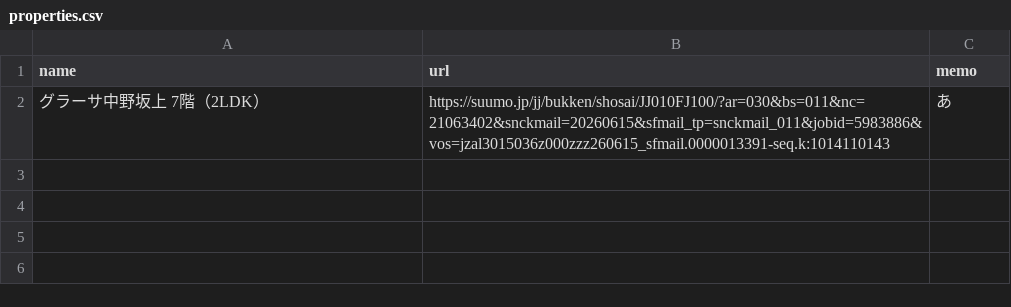
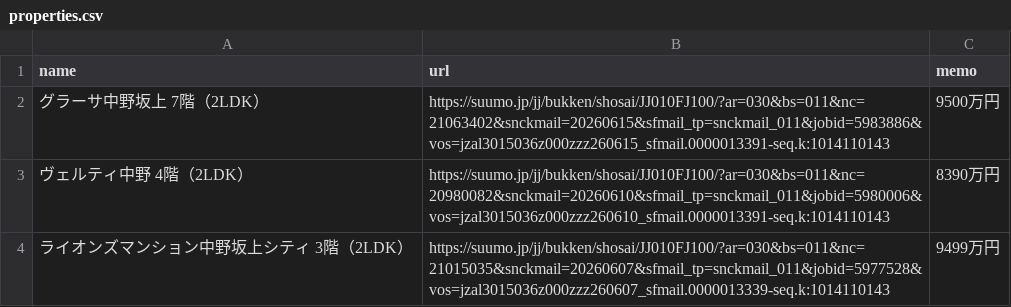
Before and after one commit to tkohwow/property-watcher, a CSV file: properties.csv, drawn as a sheet.

```diff
--- a/properties.csv
+++ b/properties.csv
@@ -1,2 +1,4 @@
 name,url,memo
-グラーサ中野坂上 7階（2LDK）,https://suumo.jp/jj/bukken/shosai/JJ010FJ100/?ar=030&bs=011&nc=21063402&snckmail=20260615&sfmail_tp=snckmail_011&jobid=5983886&vos=jzal3015036z000zzz260615_sfmail.0000013391-seq.k:1014110143,あ
+グラーサ中野坂上 7階（2LDK）,https://suumo.jp/jj/bukken/shosai/JJ010FJ100/?ar=030&bs=011&nc=21063402&snckmail=20260615&sfmail_tp=snckmail_011&jobid=5983886&vos=jzal3015036z000zzz260615_sfmail.0000013391-seq.k:1014110143,9500万円
+ヴェルティ中野 4階（2LDK）,https://suumo.jp/jj/bukken/shosai/JJ010FJ100/?ar=030&bs=011&nc=20980082&snckmail=20260610&sfmail_tp=snckmail_011&jobid=5980006&vos=jzal3015036z000zzz260610_sfmail.0000013391-seq.k:1014110143,8390万円
+ライオンズマンション中野坂上シティ 3階（2LDK）,https://suumo.jp/jj/bukken/shosai/JJ010FJ100/?ar=030&bs=011&nc=21015035&snckmail=20260607&sfmail_tp=snckmail_011&jobid=5977528&vos=jzal3015036z000zzz260607_sfmail.0000013339-seq.k:1014110143,9499万円
```
Also changed, not shown: 6 other files.
